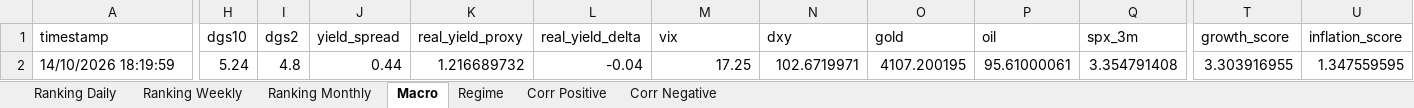
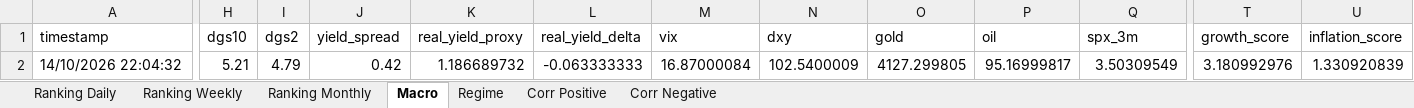
Before and after one commit to giapal96-star/jennifer-trading-dashbord, an Excel workbook: docs/sarada_dati.xlsx, sheet Macro, drawn as a sheet; only a part is shown, gaps mark what is left out; values as stored, in another font and other column widths than the file's, no borders; the diff covers the shown part only; the diff names each change by its address in the sheet, - before the commit and + after, or states it on an @@ line.

```diff
--- a/docs/sarada_dati.xlsx (sheet Macro)
+++ b/docs/sarada_dati.xlsx (sheet Macro)
-A2 (timestamp): 14/10/2026 18:19:59
+A2 (timestamp): 14/10/2026 22:04:32
-H2 (dgs10): 5.24
+H2 (dgs10): 5.21
-I2 (dgs2): 4.8
+I2 (dgs2): 4.79
-J2 (yield_spread): 0.44
+J2 (yield_spread): 0.42
-K2 (real_yield_proxy): 1.216689732
+K2 (real_yield_proxy): 1.186689732
-L2 (real_yield_delta): -0.04
+L2 (real_yield_delta): -0.063333333
-M2 (vix): 17.25
+M2 (vix): 16.87000084
-N2 (dxy): 102.6719971
+N2 (dxy): 102.5400009
-O2 (gold): 4107.200195
+O2 (gold): 4127.299805
-P2 (oil): 95.61000061
+P2 (oil): 95.16999817
-Q2 (spx_3m): 3.354791408
+Q2 (spx_3m): 3.50309549
-T2 (growth_score): 3.303916955
+T2 (growth_score): 3.180992976
-U2 (inflation_score): 1.347559595
+U2 (inflation_score): 1.330920839
```
Also changed, not shown: 8 edited cells elsewhere in this sheet, sheet Ranking Daily, sheet Ranking Weekly, sheet Ranking Monthly, sheet Corr Negative, sheet Corr Positive, sheet Regime, 2 other files.
